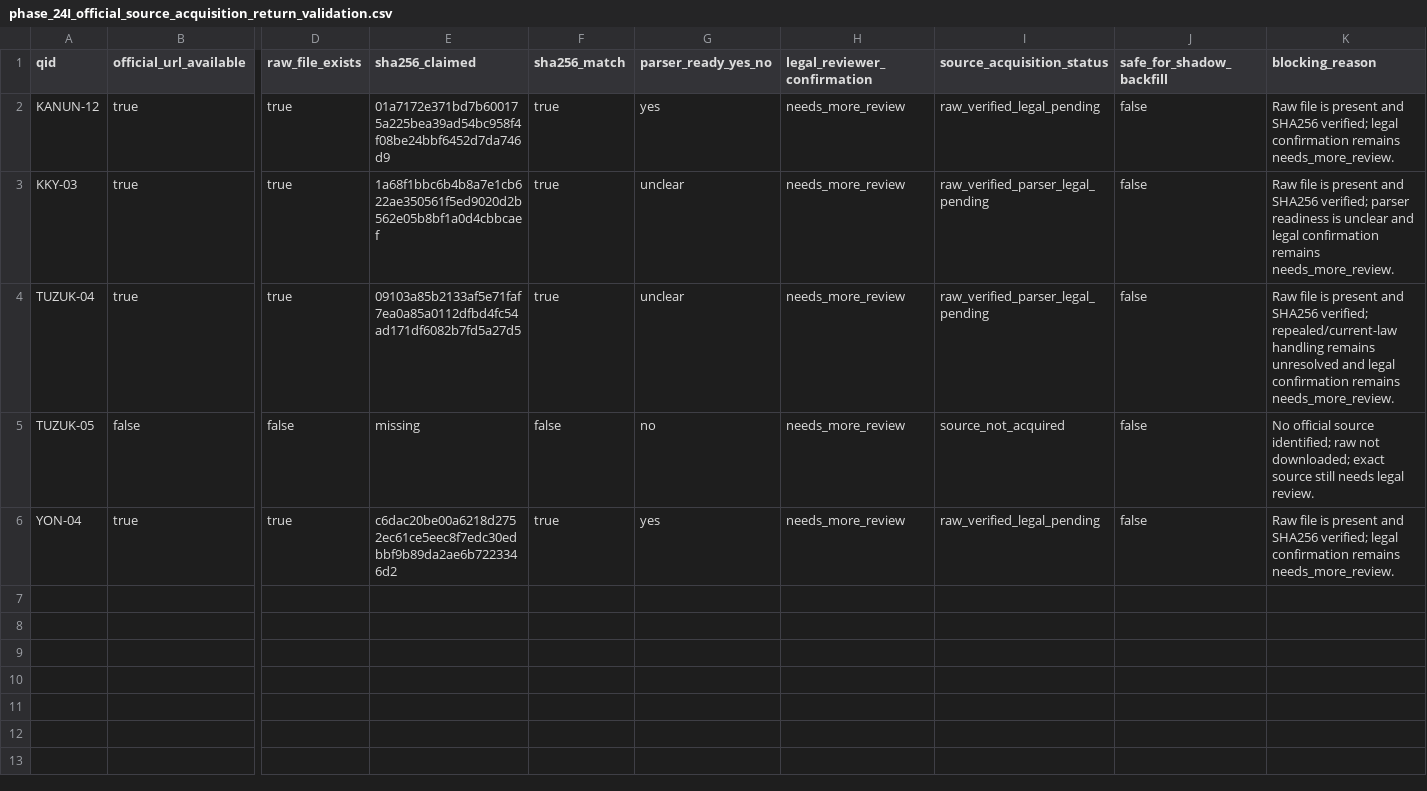
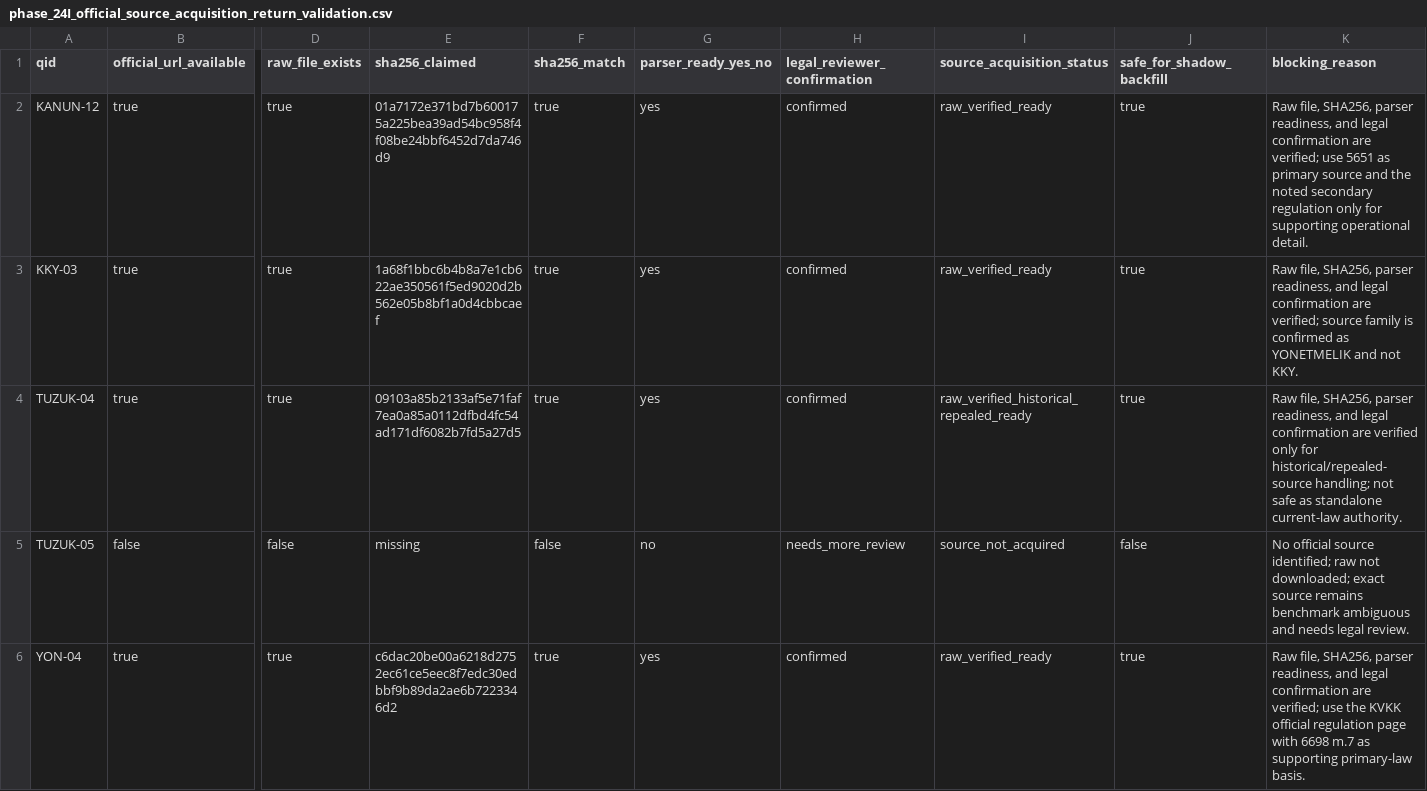
Before and after one commit to BTankut/hukuk-ai, a CSV file: reports/benchmark/phase_24I_official_source_acquisition_return_validation.csv, drawn as a sheet; only a part is shown, gaps mark what is left out; the diff names each change by its address in the sheet, - before the commit and + after, or states it on an @@ line.

Commit message:
Intake confirmed Phase 24I source acquisition update

```diff
--- a/reports/benchmark/phase_24I_official_source_acquisition_return_validation.csv
+++ b/reports/benchmark/phase_24I_official_source_acquisition_return_validation.csv
-H2:H4 (legal_reviewer_confirmation): needs_more_review
+H2:H4 (legal_reviewer_confirmation): confirmed
-I2 (source_acquisition_status): raw_verified_legal_pending
+I2 (source_acquisition_status): raw_verified_ready
-J2:J4 (safe_for_shadow_backfill): false
+J2:J4 (safe_for_shadow_backfill): true
-K2 (blocking_reason): Raw file is present and SHA256 verified; legal confirmation remains needs_more_review.
+K2 (blocking_reason): Raw file, SHA256, parser readiness, and legal confirmation are verified; use 5651 as primary source and the noted secondary regulation only for supporting operational detail.
-G3:G4 (parser_ready_yes_no): unclear
+G3:G4 (parser_ready_yes_no): yes
-I3 (source_acquisition_status): raw_verified_parser_legal_pending
+I3 (source_acquisition_status): raw_verified_ready
-K3 (blocking_reason): Raw file is present and SHA256 verified; parser readiness is unclear and legal confirmation remains needs_more_review.
+K3 (blocking_reason): Raw file, SHA256, parser readiness, and legal confirmation are verified; source family is confirmed as YONETMELIK and not KKY.
-I4 (source_acquisition_status): raw_verified_parser_legal_pending
+I4 (source_acquisition_status): raw_verified_historical_repealed_ready
-K4 (blocking_reason): Raw file is present and SHA256 verified; repealed/current-law handling remains unresolved and legal confirmation remains needs_more_review.
+K4 (blocking_reason): Raw file, SHA256, parser readiness, and legal confirmation are verified only for historical/repealed-source handling; not safe as standalone current-law authority.
-K5 (blocking_reason): …exact source still needs legal…
+K5 (blocking_reason): …exact source remains benchmark ambiguous and needs legal…
-H6 (legal_reviewer_confirmation): needs_more_review
+H6 (legal_reviewer_confirmation): confirmed
-I6 (source_acquisition_status): raw_verified_legal_pending
+I6 (source_acquisition_status): raw_verified_ready
-J6 (safe_for_shadow_backfill): false
+J6 (safe_for_shadow_backfill): true
-K6 (blocking_reason): Raw file is present and SHA256 verified; legal confirmation remains needs_more_review.
+K6 (blocking_reason): Raw file, SHA256, parser readiness, and legal confirmation are verified; use the KVKK official regulation page with 6698 m.7 as supporting primary-law basis.
```
Also changed, not shown: 5 other files.
